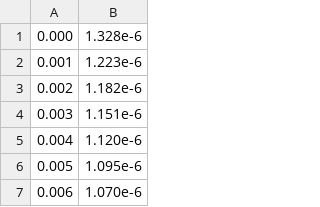
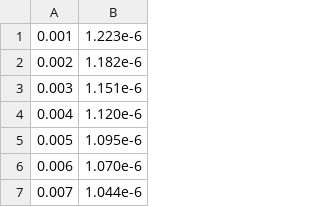
Before and after one commit to hmumixaM/SweepStat, a CSV file: assets/example_data.csv, drawn as a sheet; only a part is shown; the shorter side is filled out with more unchanged rows.

```diff
--- a/assets/example_data.csv
+++ b/assets/example_data.csv
@@ -1,2 +1 @@
-0.000, 1.328e-6
 0.001, 1.223e-6
```
Also changed, not shown: 7 other files.
